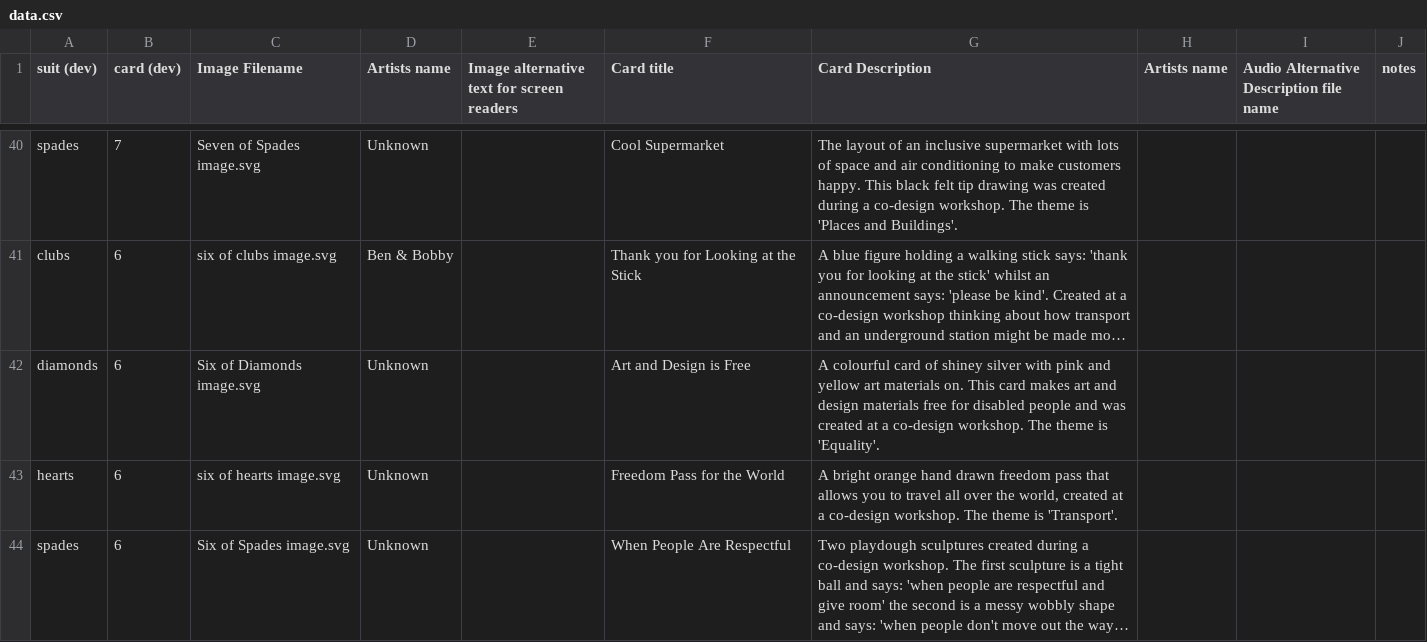
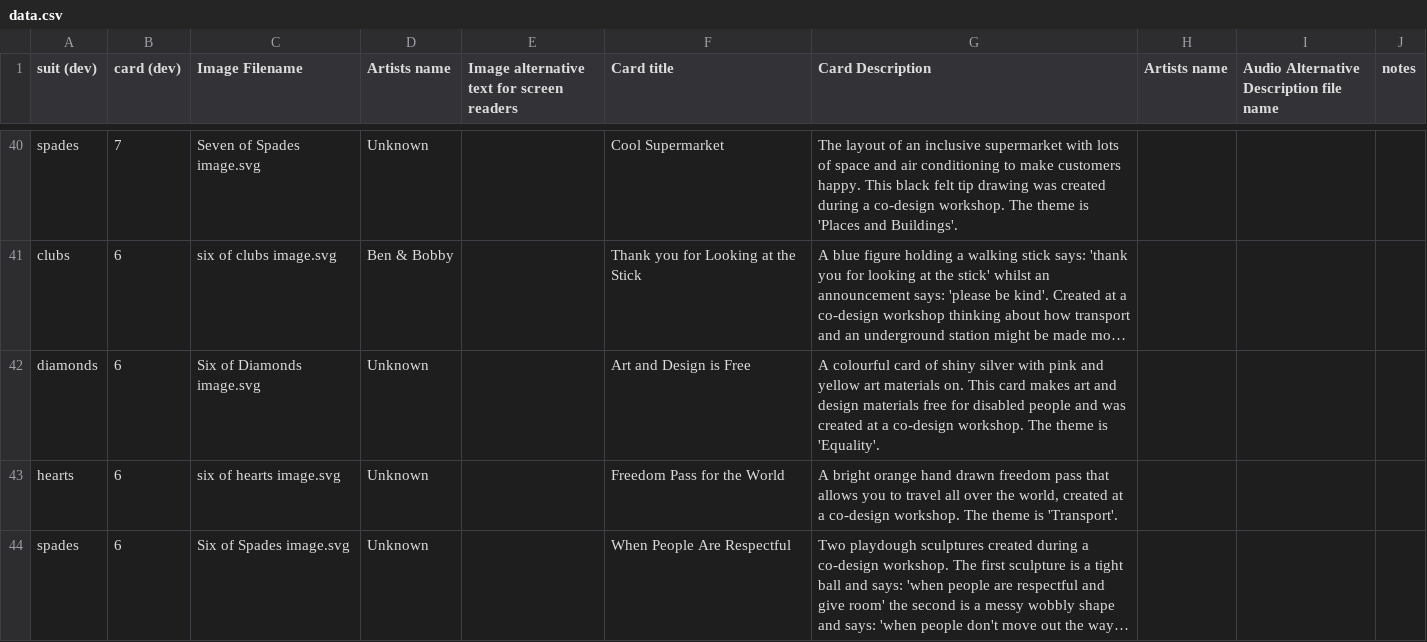
Before and after one commit to MTJ-io/hns-card-game, a CSV file: script/data.csv, drawn as a sheet; only a part is shown, gaps mark what is left out; long unchanged cells end in …; the diff names each change by its address in the sheet, - before the commit and + after, or states it on an @@ line.

```diff
--- a/script/data.csv
+++ b/script/data.csv
-G42 (Card Description): …card of shiney silver with…
+G42 (Card Description): …card of shiny silver with…
```
Also changed, not shown: 23 other files.
